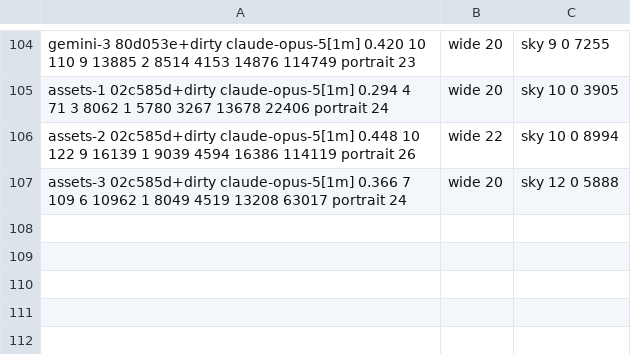
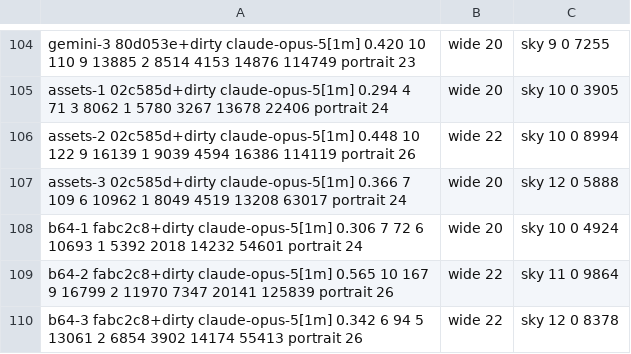
Before and after one commit to keyline-dev/keyline-bench, a TSV file: reference-ad/results.tsv, drawn as a sheet; only a part is shown, gaps mark what is left out.

```diff
--- a/reference-ad/results.tsv
+++ b/reference-ad/results.tsv
@@ -107 +107,4 @@ assets-2	02c585d+dirty	claude-opus-5[1m]	0.448	10	122	9	16139	1	9039	4594	16386
 assets-3	02c585d+dirty	claude-opus-5[1m]	0.366	7	109	6	10962	1	8049	4519	13208	63017	portrait 24, wide 20, sky 12	0	5888
+b64-1	fabc2c8+dirty	claude-opus-5[1m]	0.306	7	72	6	10693	1	5392	2018	14232	54601	portrait 24, wide 20, sky 10	0	4924
+b64-2	fabc2c8+dirty	claude-opus-5[1m]	0.565	10	167	9	16799	2	11970	7347	20141	125839	portrait 26, wide 22, sky 11	0	9864
+b64-3	fabc2c8+dirty	claude-opus-5[1m]	0.342	6	94	5	13061	2	6854	3902	14174	55413	portrait 26, wide 22, sky 12	0	8378
```
Also changed, not shown: 21 other files.
